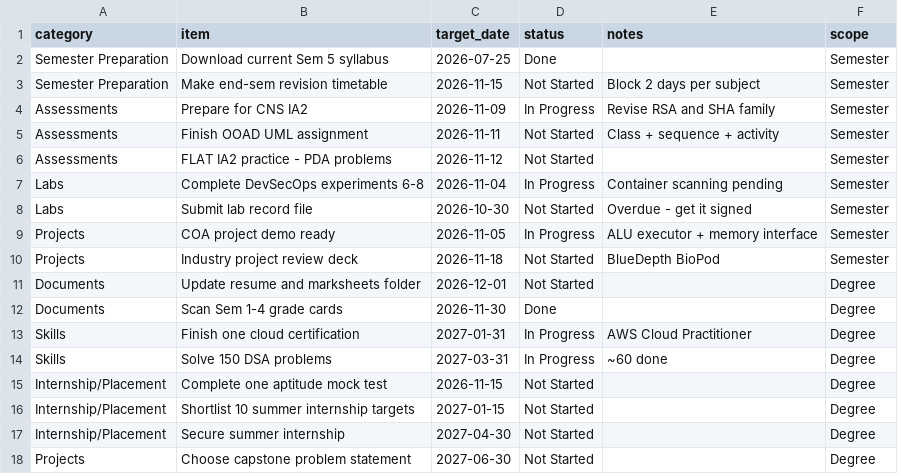
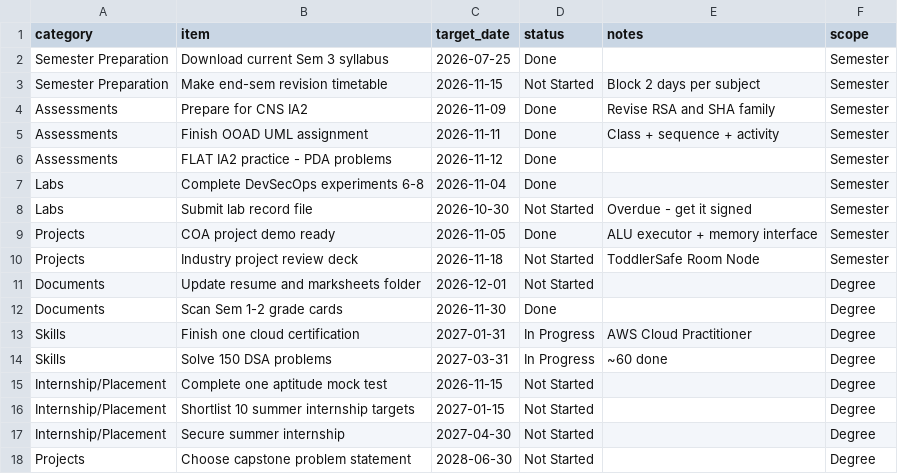
Before and after one commit to princi143/engineering-degree-os, a CSV file: data/plan_checklist.csv, drawn as a sheet.

```diff
--- a/data/plan_checklist.csv
+++ b/data/plan_checklist.csv
@@ -1,13 +1,13 @@
 category,item,target_date,status,notes,scope
-Semester Preparation,Download current Sem 5 syllabus,2026-07-25,Done,,Semester
+Semester Preparation,Download current Sem 3 syllabus,2026-07-25,Done,,Semester
 Semester Preparation,Make end-sem revision timetable,2026-11-15,Not Started,Block 2 days per subject,Semester
-Assessments,Prepare for CNS IA2,2026-11-09,In Progress,Revise RSA and SHA family,Semester
-Assessments,Finish OOAD UML assignment,2026-11-11,Not Started,Class + sequence + activity,Semester
-Assessments,FLAT IA2 practice - PDA problems,2026-11-12,Not Started,,Semester
-Labs,Complete DevSecOps experiments 6-8,2026-11-04,In Progress,Container scanning pending,Semester
+Assessments,Prepare for CNS IA2,2026-11-09,Done,Revise RSA and SHA family,Semester
+Assessments,Finish OOAD UML assignment,2026-11-11,Done,Class + sequence + activity,Semester
+Assessments,FLAT IA2 practice - PDA problems,2026-11-12,Done,,Semester
+Labs,Complete DevSecOps experiments 6-8,2026-11-04,Done,,Semester
 Labs,Submit lab record file,2026-10-30,Not Started,Overdue - get it signed,Semester
-Projects,COA project demo ready,2026-11-05,In Progress,ALU executor + memory interface,Semester
-Projects,Industry project review deck,2026-11-18,Not Started,BlueDepth BioPod,Semester
+Projects,COA project demo ready,2026-11-05,Done,ALU executor + memory interface,Semester
+Projects,Industry project review deck,2026-11-18,Not Started,ToddlerSafe Room Node,Semester
 Documents,Update resume and marksheets folder,2026-12-01,Not Started,,Degree
-Documents,Scan Sem 1-4 grade cards,2026-11-30,Done,,Degree
+Documents,Scan Sem 1-2 grade cards,2026-11-30,Done,,Degree
 Skills,Finish one cloud certification,2027-01-31,In Progress,AWS Cloud Practitioner,Degree
@@ -17,2 +17,2 @@ Internship/Placement,Shortlist 10 summer internship targets,2027-01-15,Not Start
 Internship/Placement,Secure summer internship,2027-04-30,Not Started,,Degree
-Projects,Choose capstone problem statement,2027-06-30,Not Started,,Degree
+Projects,Choose capstone problem statement,2028-06-30,Not Started,,Degree
```
Also changed, not shown: data/academic_calendar.csv, data/assessments.csv, 7 other files.
